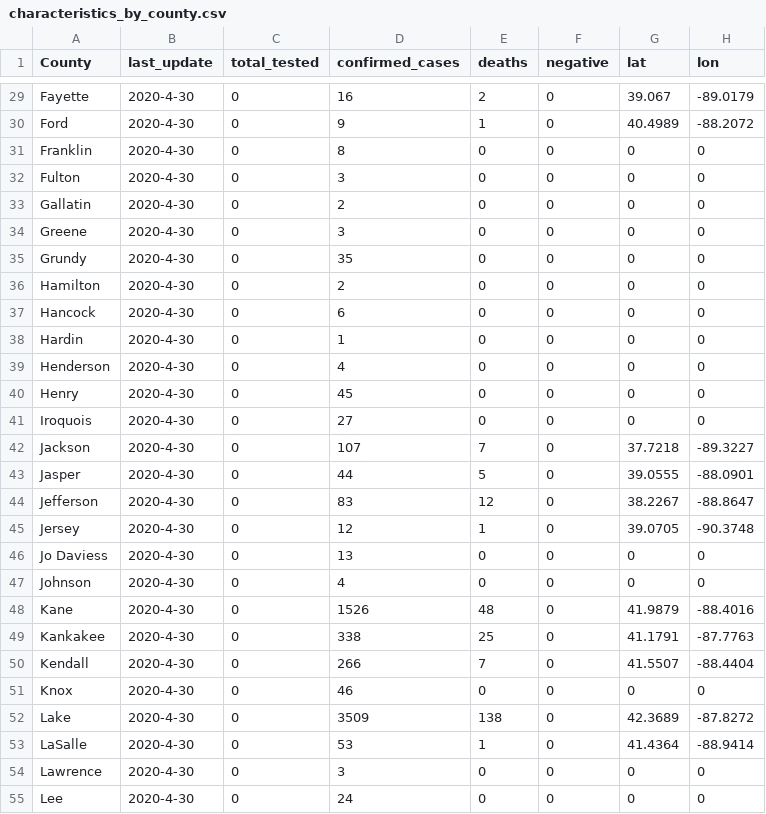
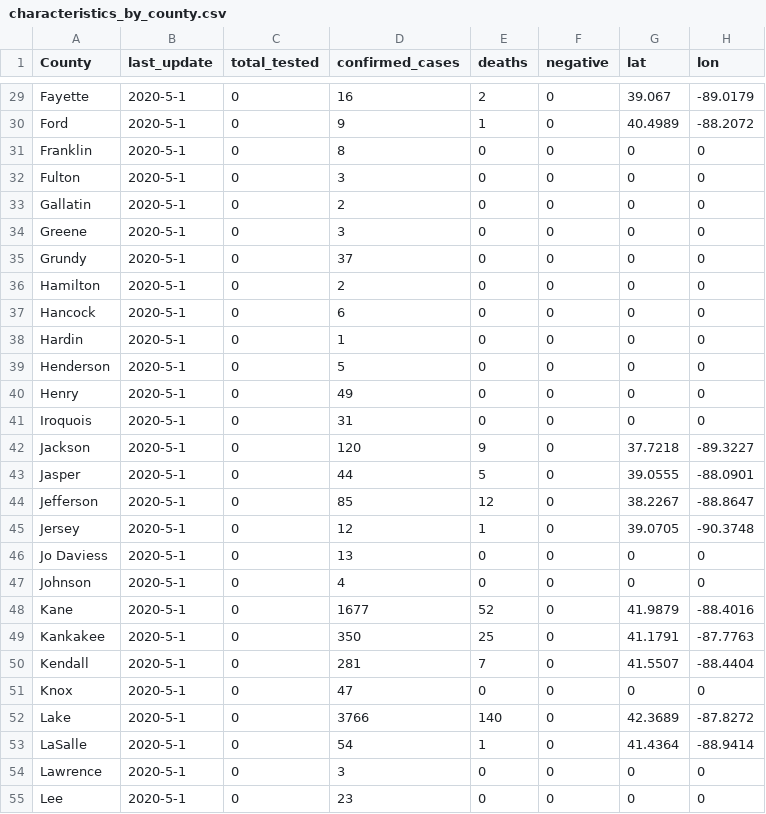
Before and after one commit to luisibanez/covid-19-data, a CSV file: data/United_States/Illinois/characteristics_by_county.csv, drawn as a sheet; only a part is shown, gaps mark what is left out; the diff covers the shown part only; the diff names each change by its address in the sheet, - before the commit and + after, or states it on an @@ line.

```diff
--- a/data/United_States/Illinois/characteristics_by_county.csv
+++ b/data/United_States/Illinois/characteristics_by_county.csv
-B29:B55 (last_update): 2020-4-30
+B29:B55 (last_update): 2020-5-1
-D35 (confirmed_cases): 35
+D35 (confirmed_cases): 37
-D39 (confirmed_cases): 4
+D39 (confirmed_cases): 5
-D40 (confirmed_cases): 45
+D40 (confirmed_cases): 49
-D41 (confirmed_cases): 27
+D41 (confirmed_cases): 31
-D42 (confirmed_cases): 107
+D42 (confirmed_cases): 120
-E42 (deaths): 7
+E42 (deaths): 9
-D44 (confirmed_cases): 83
+D44 (confirmed_cases): 85
-D48 (confirmed_cases): 1526
+D48 (confirmed_cases): 1677
-E48 (deaths): 48
+E48 (deaths): 52
-D49 (confirmed_cases): 338
+D49 (confirmed_cases): 350
-D50 (confirmed_cases): 266
+D50 (confirmed_cases): 281
-D51 (confirmed_cases): 46
+D51 (confirmed_cases): 47
-D52 (confirmed_cases): 3509
+D52 (confirmed_cases): 3766
-E52 (deaths): 138
+E52 (deaths): 140
-D53 (confirmed_cases): 53
+D53 (confirmed_cases): 54
-D55 (confirmed_cases): 24
+D55 (confirmed_cases): 23
```
Also changed, not shown: 132 edited cells elsewhere in this file, data/United_States/Illinois/confirmed_cases_by_county_per_age.csv, data/United_States/Illinois/confirmed_cases_by_county_per_race.csv, 14 other files.
